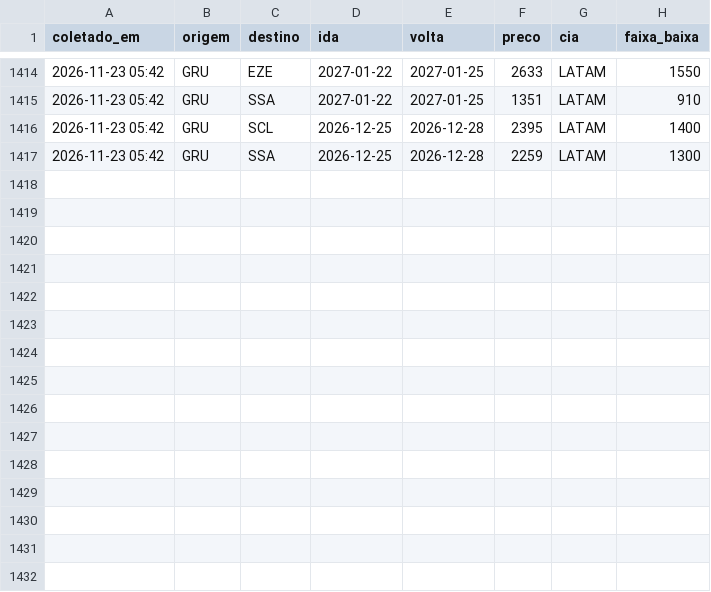
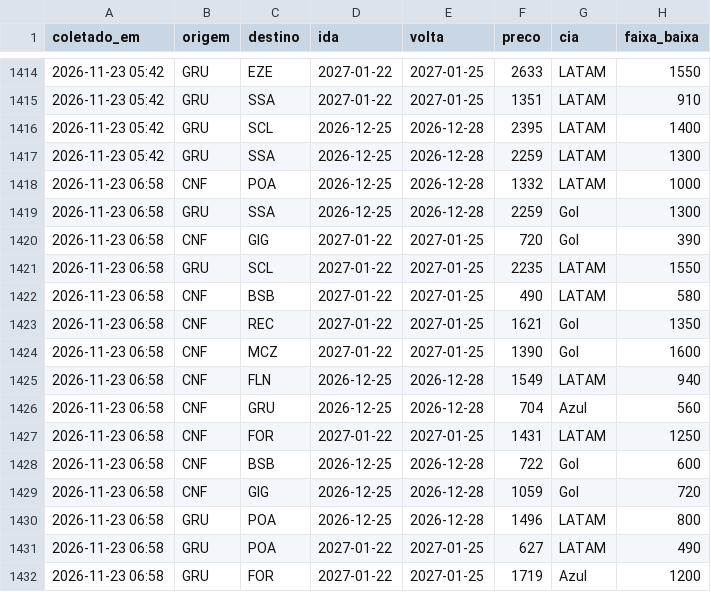
Before and after one commit to fernandogxdesouza-collab/radar-passagens, a CSV file: dados/vigilia.csv, drawn as a sheet; only a part is shown, gaps mark what is left out.

```diff
--- a/dados/vigilia.csv
+++ b/dados/vigilia.csv
@@ -1417 +1417,16 @@ coletado_em,origem,destino,ida,volta,preco,cia,faixa_baixa
 2026-11-23 05:42,GRU,SSA,2026-12-25,2026-12-28,2259,LATAM,1300
+2026-11-23 06:58,CNF,POA,2026-12-25,2026-12-28,1332,LATAM,1000
+2026-11-23 06:58,GRU,SSA,2026-12-25,2026-12-28,2259,Gol,1300
+2026-11-23 06:58,CNF,GIG,2027-01-22,2027-01-25,720,Gol,390
+2026-11-23 06:58,GRU,SCL,2027-01-22,2027-01-25,2235,LATAM,1550
+2026-11-23 06:58,CNF,BSB,2027-01-22,2027-01-25,490,LATAM,580
+2026-11-23 06:58,CNF,REC,2027-01-22,2027-01-25,1621,Gol,1350
+2026-11-23 06:58,CNF,MCZ,2027-01-22,2027-01-25,1390,Gol,1600
+2026-11-23 06:58,CNF,FLN,2026-12-25,2026-12-28,1549,LATAM,940
+2026-11-23 06:58,CNF,GRU,2026-12-25,2026-12-28,704,Azul,560
+2026-11-23 06:58,CNF,FOR,2027-01-22,2027-01-25,1431,LATAM,1250
+2026-11-23 06:58,CNF,BSB,2026-12-25,2026-12-28,722,Gol,600
+2026-11-23 06:58,CNF,GIG,2026-12-25,2026-12-28,1059,Gol,720
+2026-11-23 06:58,GRU,POA,2026-12-25,2026-12-28,1496,LATAM,800
+2026-11-23 06:58,GRU,POA,2027-01-22,2027-01-25,627,LATAM,490
+2026-11-23 06:58,GRU,FOR,2027-01-22,2027-01-25,1719,Azul,1200
```
Also changed, not shown: 1 other file.
